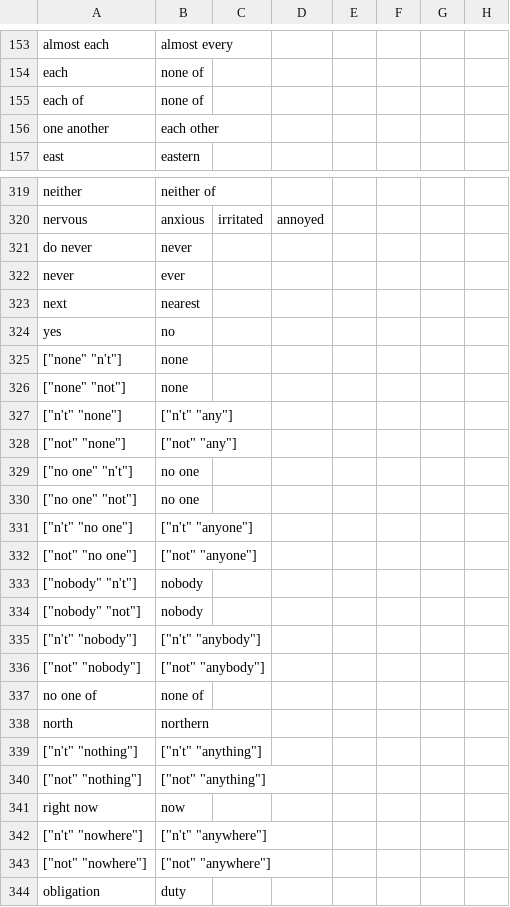
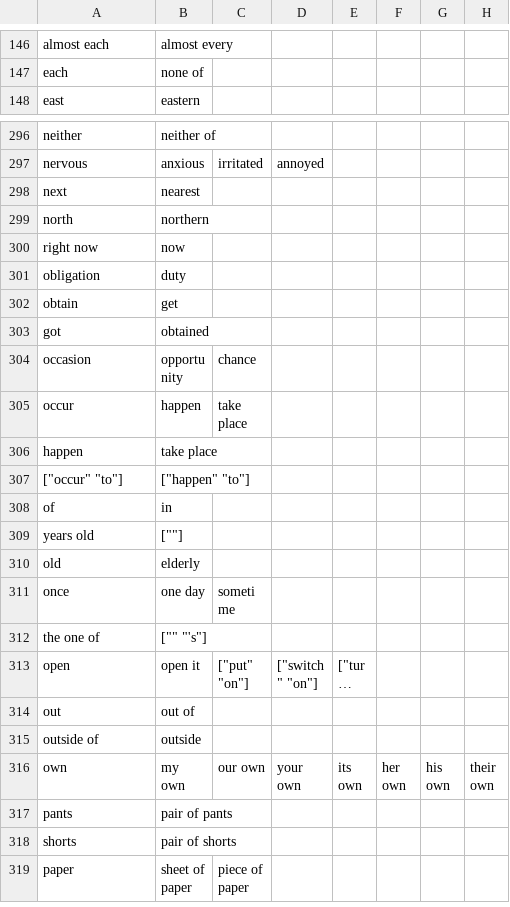
Before and after one commit to saladoperation/spike-kubernetes, a TSV file: resources/confusions/directed/collins_cobuild_english_usage.tsv, drawn as a sheet; only a part is shown, gaps mark what is left out; the shorter side is filled out with more unchanged rows; long unchanged cells end in …; rows hold the shown columns only; the diff covers the shown part only; the diff names each change by its address in the sheet, - before the commit and + after, or states it on an @@ line.

Commit message:
Update collins_cobuild_english_usage

```diff
--- a/resources/confusions/directed/collins_cobuild_english_usage.tsv
+++ b/resources/confusions/directed/collins_cobuild_english_usage.tsv
-row 155: each of | none of
-row 156: one another | each other
-row 321: do never | never
-row 322: never | ever
-row 324: yes | no
-row 325: ["none" "n't"] | none
-row 326: ["none" "not"] | none
-row 327: ["n't" "none"] | ["n't" "any"]
-row 328: ["not" "none"] | ["not" "any"]
-row 329: ["no one" "n't"] | no one
-row 330: ["no one" "not"] | no one
-row 331: ["n't" "no one"] | ["n't" "anyone"]
-row 332: ["not" "no one"] | ["not" "anyone"]
-row 333: ["nobody" "n't"] | nobody
-row 334: ["nobody" "not"] | nobody
-row 335: ["n't" "nobody"] | ["n't" "anybody"]
-row 336: ["not" "nobody"] | ["not" "anybody"]
-row 337: no one of | none of
-row 339: ["n't" "nothing"] | ["n't" "anything"]
-row 340: ["not" "nothing"] | ["not" "anything"]
-row 342: ["n't" "nowhere"] | ["n't" "anywhere"]
-row 343: ["not" "nowhere"] | ["not" "anywhere"]
```
Also changed, not shown: 44 removed rows and 7 edited cells elsewhere in this file, resources/confusions/undirected/collins_cobuild_english_usage.tsv.
